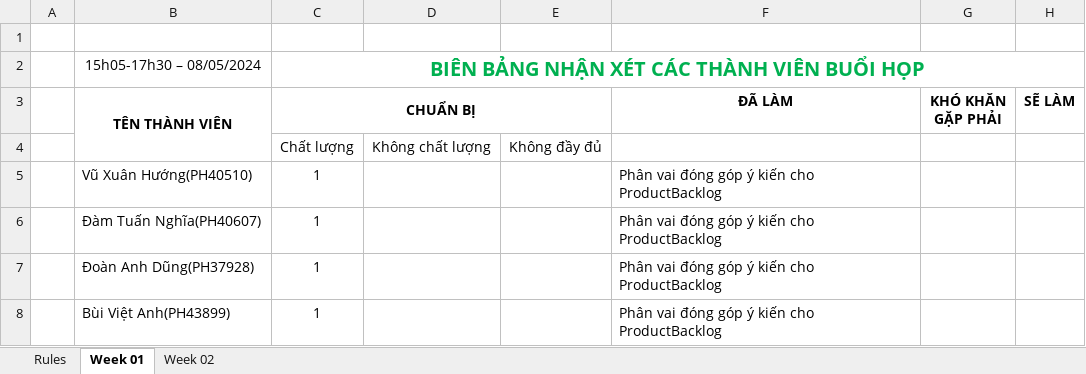
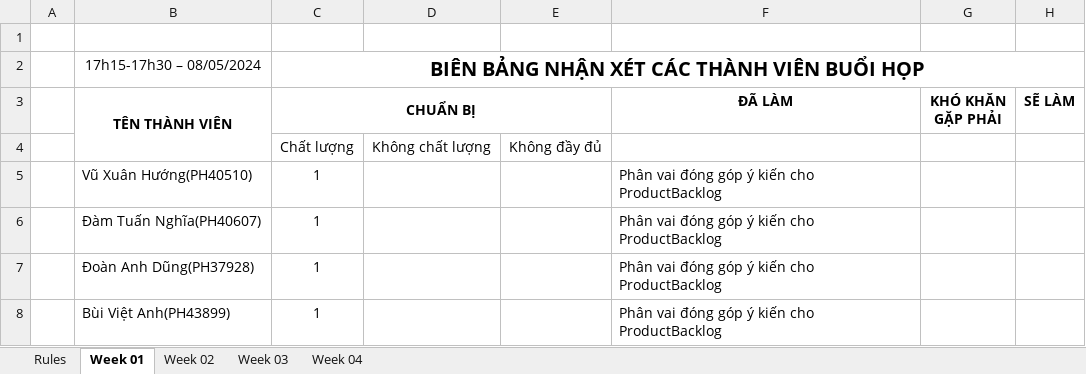
Before and after one commit to Cacon06/SU24-B1-PMA101-MD18303-Agile-Nhom4, an Excel workbook: 1.Bien ban cuoc hop.xlsx, sheet Week 01, drawn as a sheet; only a part is shown; values as stored, in another font and other column widths than the file's, no borders; the diff names each change by its address in the sheet, - before the commit and + after, or states it on an @@ line.

```diff
--- a/1.Bien ban cuoc hop.xlsx (sheet Week 01)
+++ b/1.Bien ban cuoc hop.xlsx (sheet Week 01)
+sheet tab: Week 03
+sheet tab: Week 04
-B2 (TÊN THÀNH VIÊN): 15h05-17h30 – 08/05/2024
+B2 (TÊN THÀNH VIÊN): 17h15-17h30 – 08/05/2024
-C2 text colour: #00B050
+C2 text colour: black
```
Also changed, not shown: sheet Week 02, 6 other files.
